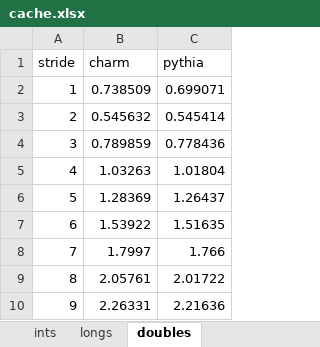
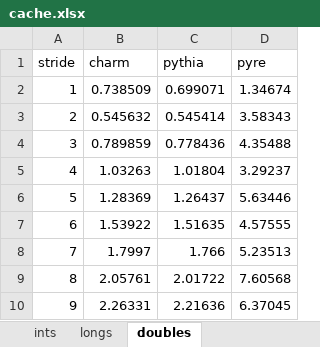
Before and after one commit to aivazis/acm114, an Excel workbook: examples/cache/cache.xlsx, sheet doubles, drawn as a sheet; only a part is shown; values as stored, in another font and other column widths than the file's, no borders; charts and pictures not drawn; the diff names each change by its address in the sheet, - before the commit and + after, or states it on an @@ line.

Commit message:
examples/cache: plotted the results from pyre.caltech.edu

```diff
--- a/examples/cache/cache.xlsx (sheet doubles)
+++ b/examples/cache/cache.xlsx (sheet doubles)
+column D (pyre), rows 2-10: 1.34674 | 3.58343 | 4.35488 | 3.29237 | 5.63446 | 4.57555 | 5.23513 | 7.60568 | 6.37045
```
Also changed, not shown: sheet ints, sheet longs, charts or pictures, 1 other file.
